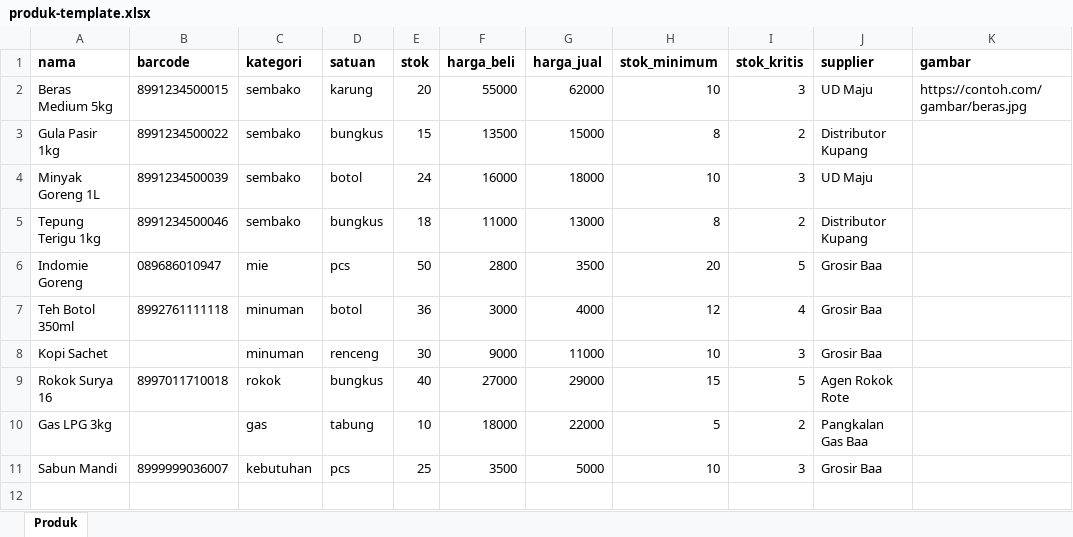
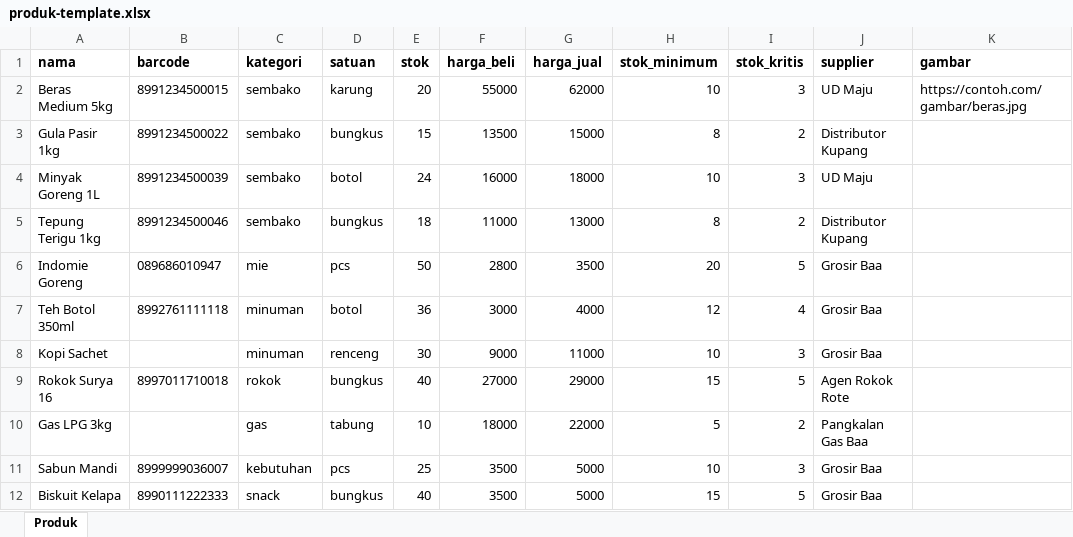
Before and after one commit to autolineinkupang-rgb/kios-picoclaw, an Excel workbook: templates/produk-template.xlsx, sheet Produk, drawn as a sheet; values as stored, in another font and other column widths than the file's, no borders; the diff names each change by its address in the sheet, - before the commit and + after, or states it on an @@ line.

```diff
--- a/templates/produk-template.xlsx (sheet Produk)
+++ b/templates/produk-template.xlsx (sheet Produk)
+row 12: Biskuit Kelapa | 8990111222333 | snack | bungkus | 40 | 3500 | 5000 | 15 | 5 | Grosir Baa
```
Also changed, not shown: 5 other files.
